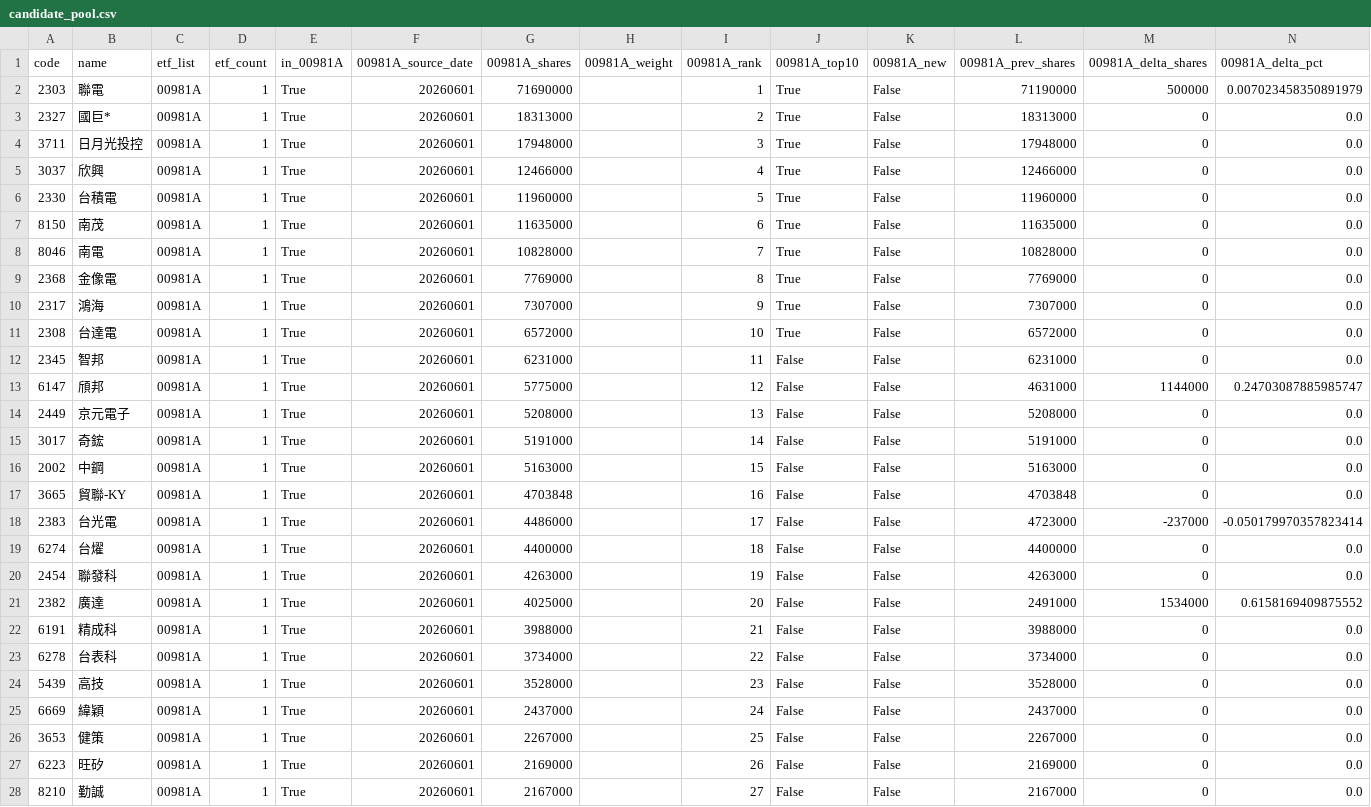
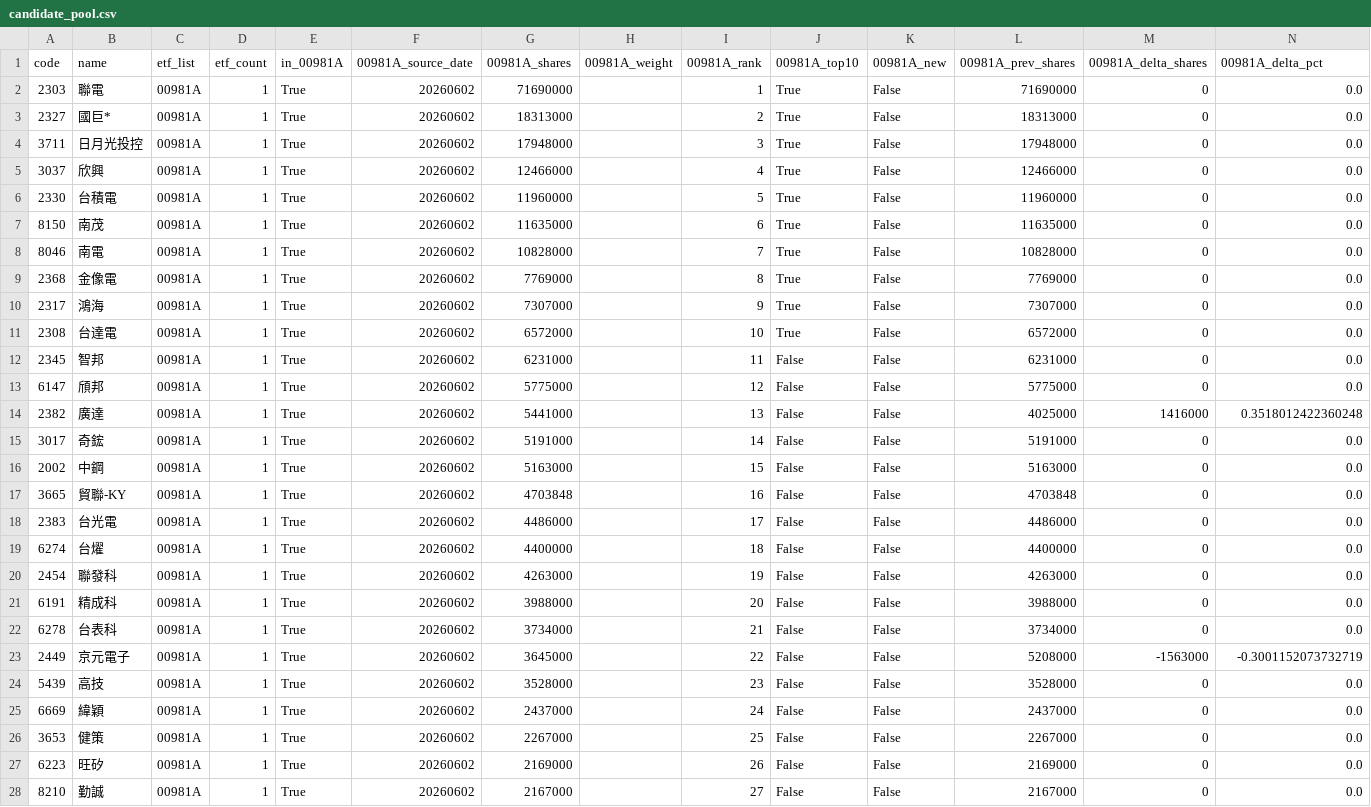
Before and after one commit to 4ru1013/taiwan-stock-screen, a CSV file: output/candidate_pool.csv, drawn as a sheet; only a part is shown; removed rows and columns are numbered as before the commit, all else as after; rows hold the shown columns only; the diff covers the shown part only; the diff names each change by its address in the sheet, - before the commit and + after, or states it on an @@ line.

```diff
--- a/output/candidate_pool.csv
+++ b/output/candidate_pool.csv
-F2:F13 (00981A_source_date): 20260601
+F2:F13 (00981A_source_date): 20260602
-L2 (00981A_prev_shares): 71190000
+L2 (00981A_prev_shares): 71690000
-M2 (00981A_delta_shares): 500000
+M2 (00981A_delta_shares): 0
-N2 (00981A_delta_pct): 0.007023458350891979
+N2 (00981A_delta_pct): 0.0
-L13 (00981A_prev_shares): 4631000
+L13 (00981A_prev_shares): 5775000
-M13 (00981A_delta_shares): 1144000
+M13 (00981A_delta_shares): 0
-N13 (00981A_delta_pct): 0.24703087885985747
+N13 (00981A_delta_pct): 0.0
-row 14: 2449 | 京元電子 | 00981A | 1 | True | 20260601 | 5208000 |  | 13 | False | False | 5208000 | 0 | 0.0
+row 14: 2382 | 廣達 | 00981A | 1 | True | 20260602 | 5441000 |  | 13 | False | False | 4025000 | 1416000 | 0.3518012422360248
-F15:F20 (00981A_source_date): 20260601
+F15:F20 (00981A_source_date): 20260602
-L18 (00981A_prev_shares): 4723000
+L18 (00981A_prev_shares): 4486000
-M18 (00981A_delta_shares): -237000
+M18 (00981A_delta_shares): 0
-N18 (00981A_delta_pct): -0.050179970357823414
+N18 (00981A_delta_pct): 0.0
-row 21: 2382 | 廣達 | 00981A | 1 | True | 20260601 | 4025000 |  | 20 | False | False | 2491000 | 1534000 | 0.6158169409875552
-F21:F22 (00981A_source_date): 20260601
+F21:F22 (00981A_source_date): 20260602
-I21 (00981A_rank): 21
+I21 (00981A_rank): 20
-I22 (00981A_rank): 22
+I22 (00981A_rank): 21
+row 23: 2449 | 京元電子 | 00981A | 1 | True | 20260602 | 3645000 |  | 22 | False | False | 5208000 | -1563000 | -0.3001152073732719
-F24:F28 (00981A_source_date): 20260601
+F24:F28 (00981A_source_date): 20260602
```
Also changed, not shown: 2 added rows, 2 removed rows and 45 edited cells elsewhere in this file, data/raw/etf_holdings_latest.csv, data/raw/price_data.csv, 4 other files.
